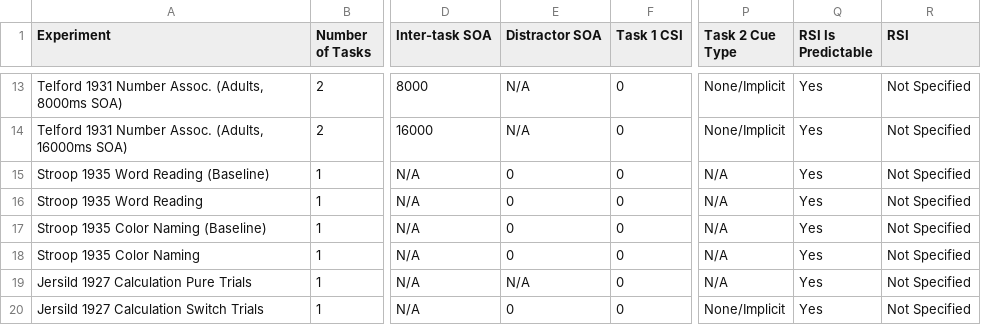
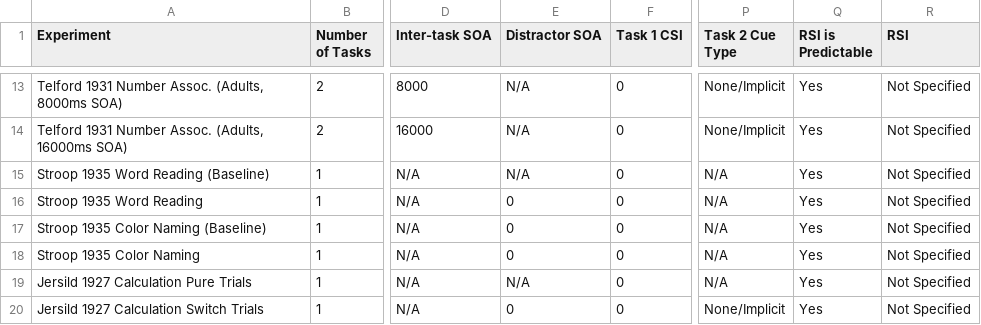
Before and after one commit to syntactic/Cognitive-Control-Paradigm-Integration, a CSV file: data/super_experiment_design_space.csv, drawn as a sheet; only a part is shown, gaps mark what is left out; the diff covers the shown part only; the diff names each change by its address in the sheet, - before the commit and + after, or states it on an @@ line.

```diff
--- a/data/super_experiment_design_space.csv
+++ b/data/super_experiment_design_space.csv
-Q1: RSI Is Predictable
+Q1: RSI is Predictable
-E15 (Distractor SOA): 0
+E15 (Distractor SOA): N/A
```
Also changed, not shown: 28 edited cells elsewhere in this file.
